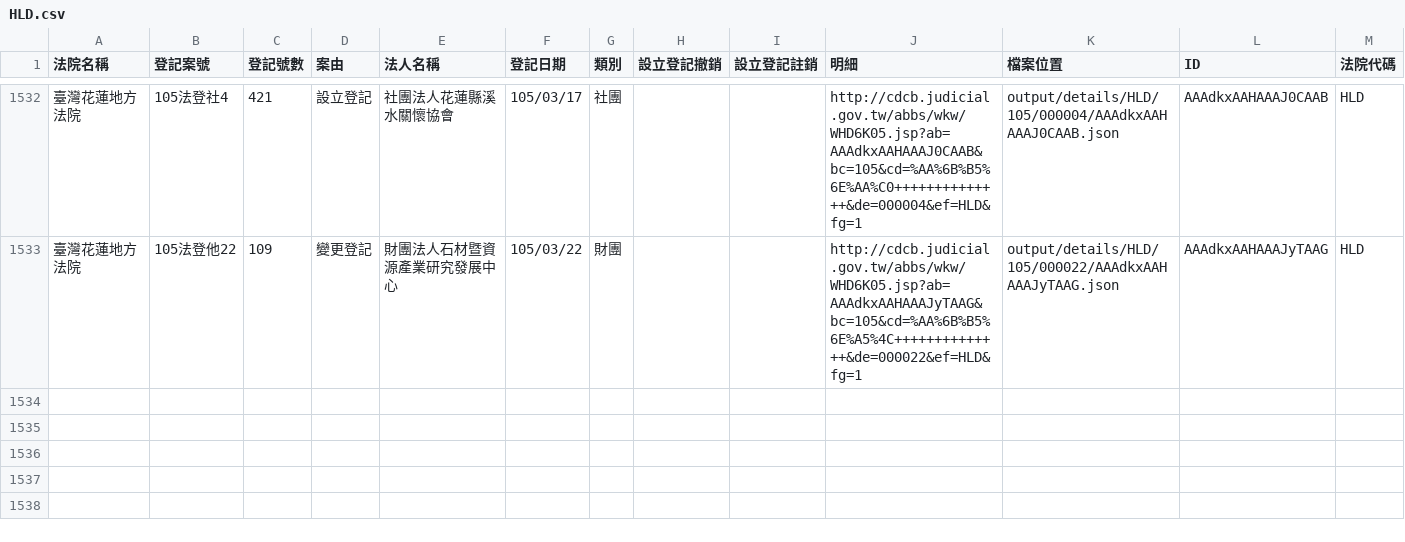
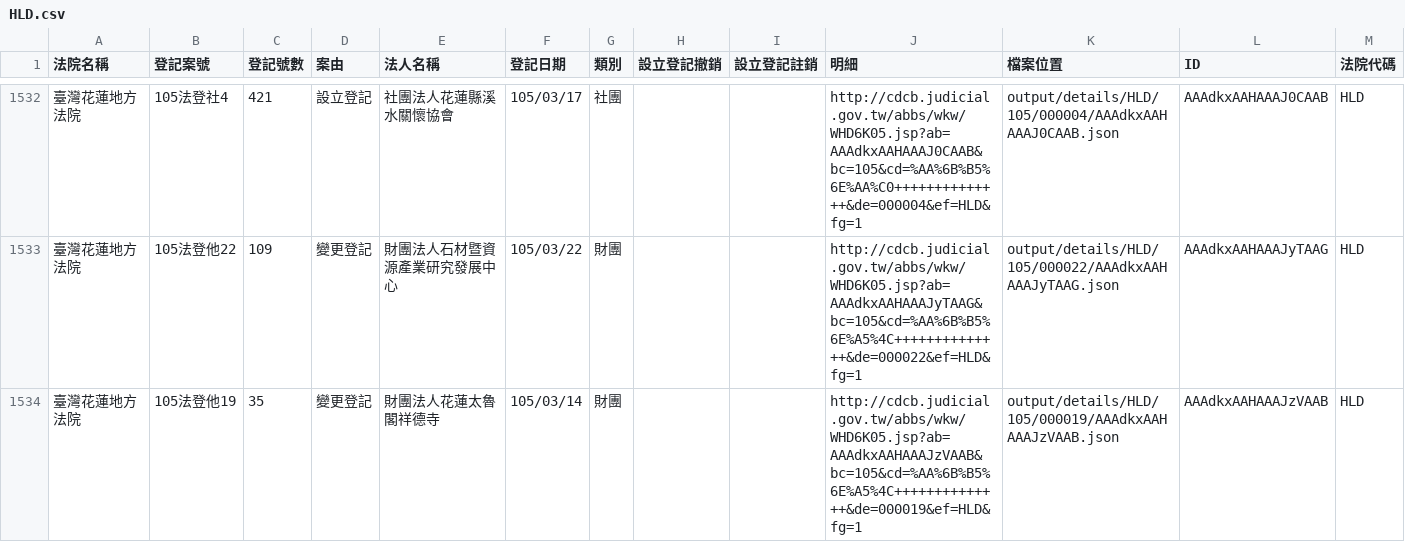
Before and after one commit to taichunmin/foundationtw, a CSV file: output/lists/HLD.csv, drawn as a sheet; only a part is shown, gaps mark what is left out; the diff names each change by its address in the sheet, - before the commit and + after, or states it on an @@ line.

Commit message:
update datasets @ 2016-03-25 02:00:01

```diff
--- a/output/lists/HLD.csv
+++ b/output/lists/HLD.csv
+row 1534: 臺灣花蓮地方法院 | 105法登他19 | 35 | 變更登記 | 財團法人花蓮太魯閣祥德寺 | 105/03/14 | 財團 |  |  | http://cdcb.judicial.gov.tw/abbs/wkw/WHD6K05.jsp?ab=AAAdkxAAHAAAJzVAAB&bc=105&cd=%AA%6B%B5%6E%A5%4C++++++++++++++&de=000019&ef=HLD&fg=1 | output/details/HLD/105/000019/AAAdkxAAHAAAJzVAAB.json | AAAdkxAAHAAAJzVAAB | HLD
```
Also changed, not shown: 29 other files.
